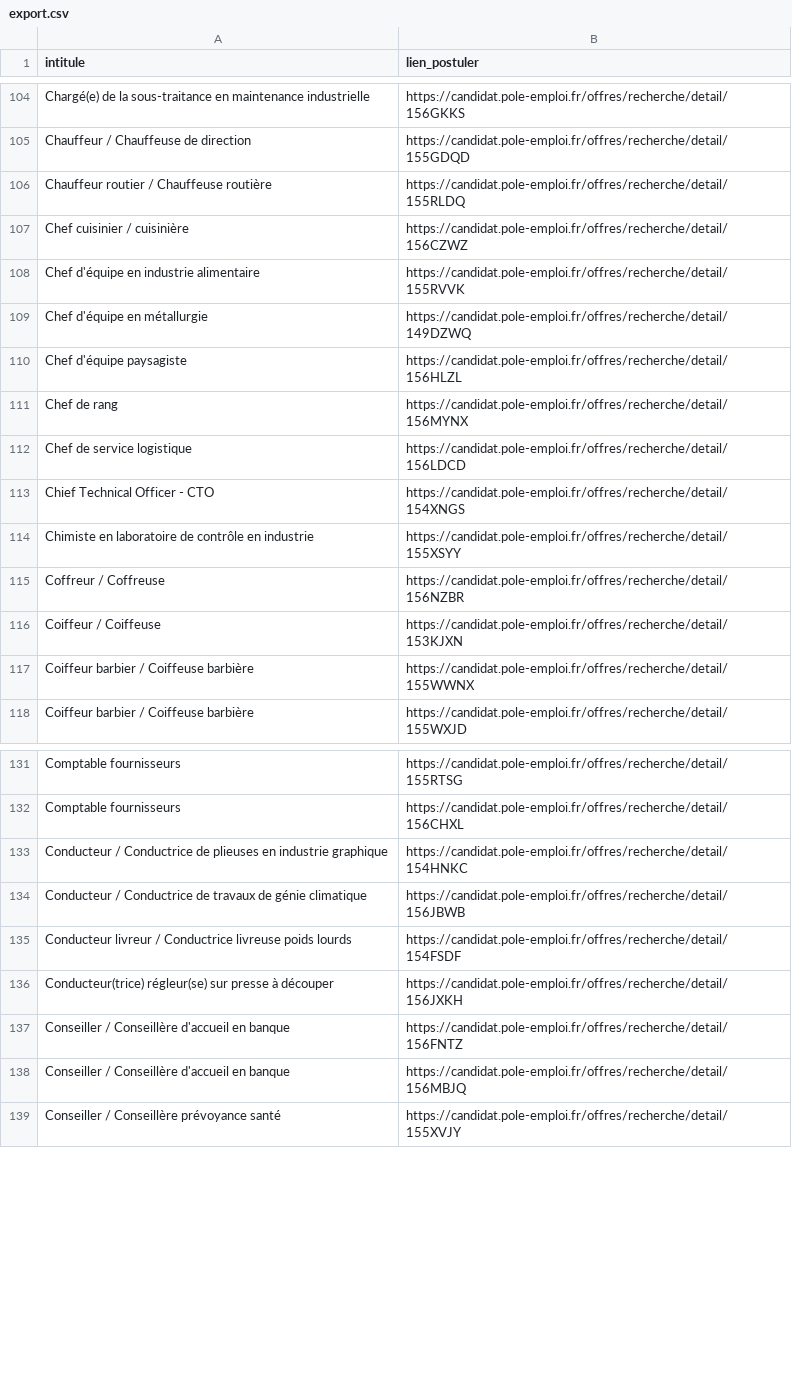
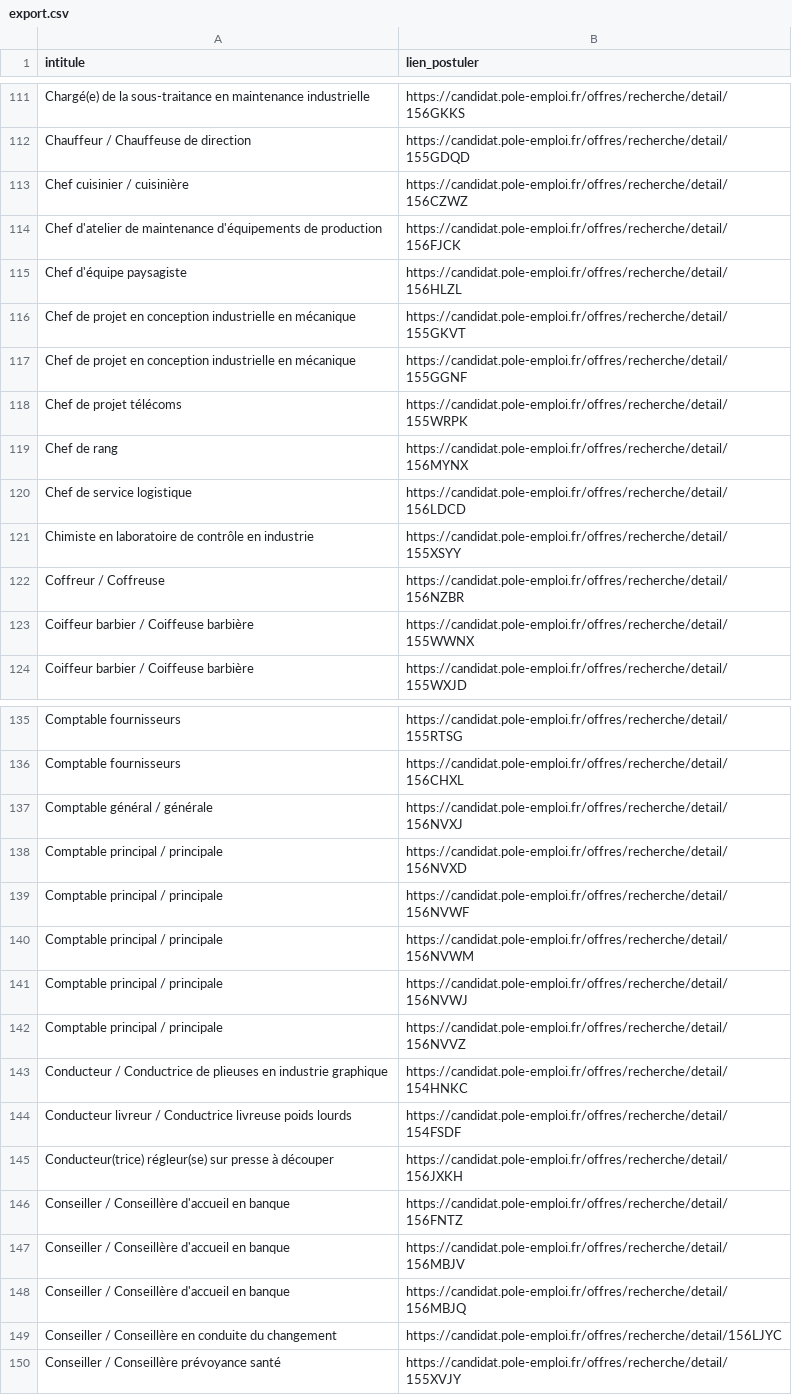
Before and after one commit to libkhadir/stats-tension-emploi-france, a CSV file: export.csv, drawn as a sheet; only a part is shown, gaps mark what is left out; the diff covers the shown part only.

Commit message:
feat: add results

```diff
--- a/export.csv
+++ b/export.csv
@@ -105,13 +112,12 @@ Chargé(e) de la sous-traitance en maintenance industrielle,https://candidat.pol
 Chauffeur / Chauffeuse de direction,https://candidat.pole-emploi.fr/offres/recherche/detail/155GDQD
-Chauffeur routier / Chauffeuse routière,https://candidat.pole-emploi.fr/offres/recherche/detail/155RLDQ
 Chef cuisinier / cuisinière,https://candidat.pole-emploi.fr/offres/recherche/detail/156CZWZ
-Chef d'équipe en industrie alimentaire,https://candidat.pole-emploi.fr/offres/recherche/detail/155RVVK
-Chef d'équipe en métallurgie,https://candidat.pole-emploi.fr/offres/recherche/detail/149DZWQ
+Chef d'atelier de maintenance d'équipements de production,https://candidat.pole-emploi.fr/offres/recherche/detail/156FJCK
 Chef d'équipe paysagiste,https://candidat.pole-emploi.fr/offres/recherche/detail/156HLZL
+Chef de projet en conception industrielle en mécanique,https://candidat.pole-emploi.fr/offres/recherche/detail/155GKVT
+Chef de projet en conception industrielle en mécanique,https://candidat.pole-emploi.fr/offres/recherche/detail/155GGNF
+Chef de projet télécoms,https://candidat.pole-emploi.fr/offres/recherche/detail/155WRPK
 Chef de rang,https://candidat.pole-emploi.fr/offres/recherche/detail/156MYNX
 Chef de service logistique,https://candidat.pole-emploi.fr/offres/recherche/detail/156LDCD
-Chief Technical Officer - CTO,https://candidat.pole-emploi.fr/offres/recherche/detail/154XNGS
 Chimiste en laboratoire de contrôle en industrie,https://candidat.pole-emploi.fr/offres/recherche/detail/155XSYY
 Coffreur / Coffreuse,https://candidat.pole-emploi.fr/offres/recherche/detail/156NZBR
-Coiffeur / Coiffeuse,https://candidat.pole-emploi.fr/offres/recherche/detail/153KJXN
 Coiffeur barbier / Coiffeuse barbière,https://candidat.pole-emploi.fr/offres/recherche/detail/155WWNX
@@ -132,4 +136,9 @@ Comptable fournisseurs,https://candidat.pole-emploi.fr/offres/recherche/detail/1
 Comptable fournisseurs,https://candidat.pole-emploi.fr/offres/recherche/detail/156CHXL
+Comptable général / générale,https://candidat.pole-emploi.fr/offres/recherche/detail/156NVXJ
+Comptable principal / principale,https://candidat.pole-emploi.fr/offres/recherche/detail/156NVXD
+Comptable principal / principale,https://candidat.pole-emploi.fr/offres/recherche/detail/156NVWF
+Comptable principal / principale,https://candidat.pole-emploi.fr/offres/recherche/detail/156NVWM
+Comptable principal / principale,https://candidat.pole-emploi.fr/offres/recherche/detail/156NVWJ
+Comptable principal / principale,https://candidat.pole-emploi.fr/offres/recherche/detail/156NVVZ
 Conducteur / Conductrice de plieuses en industrie graphique,https://candidat.pole-emploi.fr/offres/recherche/detail/154HNKC
-Conducteur / Conductrice de travaux de génie climatique,https://candidat.pole-emploi.fr/offres/recherche/detail/156JBWB
 Conducteur livreur / Conductrice livreuse poids lourds,https://candidat.pole-emploi.fr/offres/recherche/detail/154FSDF
@@ -137,3 +146,5 @@ Conducteur(trice) régleur(se) sur presse à découper,https://candidat.pole-emp
 Conseiller / Conseillère d'accueil en banque,https://candidat.pole-emploi.fr/offres/recherche/detail/156FNTZ
+Conseiller / Conseillère d'accueil en banque,https://candidat.pole-emploi.fr/offres/recherche/detail/156MBJV
 Conseiller / Conseillère d'accueil en banque,https://candidat.pole-emploi.fr/offres/recherche/detail/156MBJQ
+Conseiller / Conseillère en conduite du changement,https://candidat.pole-emploi.fr/offres/recherche/detail/156LJYC
 Conseiller / Conseillère prévoyance santé,https://candidat.pole-emploi.fr/offres/recherche/detail/155XVJY
```
Also changed, not shown: 29 added rows, 29 removed rows and 7 edited cells elsewhere in this file.
